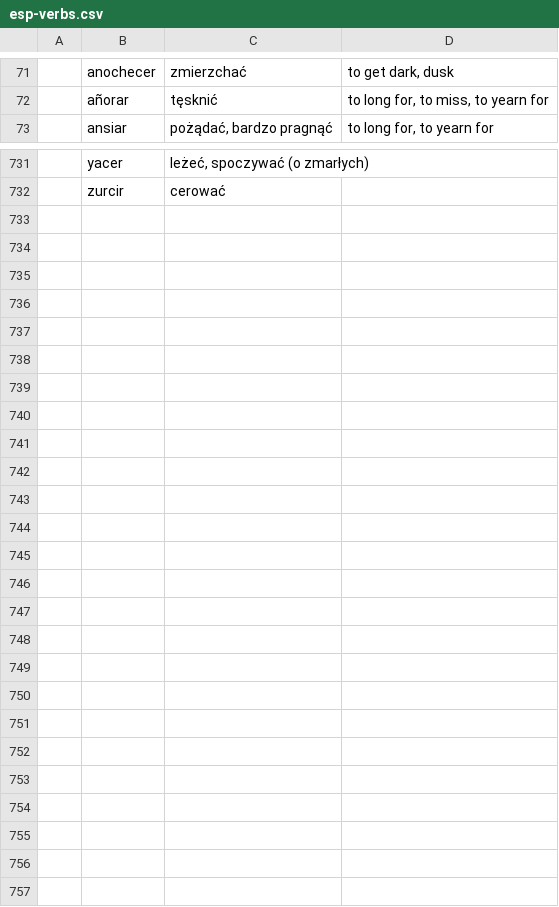
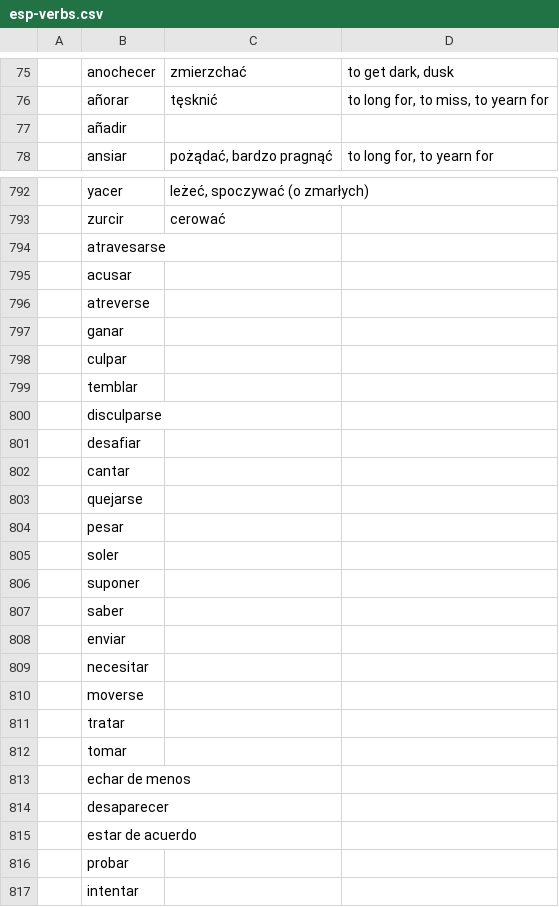
Before and after one commit to m-rutkowska/espdb, a CSV file: res/esp-verbs.csv, drawn as a sheet; only a part is shown, gaps mark what is left out; the diff covers the shown part only; the diff names each change by its address in the sheet, - before the commit and + after, or states it on an @@ line.

Commit message:
fixes

```diff
--- a/res/esp-verbs.csv
+++ b/res/esp-verbs.csv
+row 77:  | añadir
+row 794:  | atravesarse
+row 795:  | acusar
+row 796:  | atreverse
+row 797:  | ganar
+row 798:  | culpar
+row 799:  | temblar
+row 800:  | disculparse
+row 801:  | desafiar
+row 802:  | cantar
+row 803:  | quejarse
+row 804:  | pesar
+row 805:  | soler
+row 806:  | suponer
+row 807:  | saber
+row 808:  | enviar
+row 809:  | necesitar
+row 810:  | moverse
+row 811:  | tratar
+row 812:  | tomar
+row 813:  | echar de menos
+row 814:  | desaparecer
+row 815:  | estar de acuerdo
+row 816:  | probar
+row 817:  | intentar
```
Also changed, not shown: 60 added rows and 46 edited cells elsewhere in this file.
